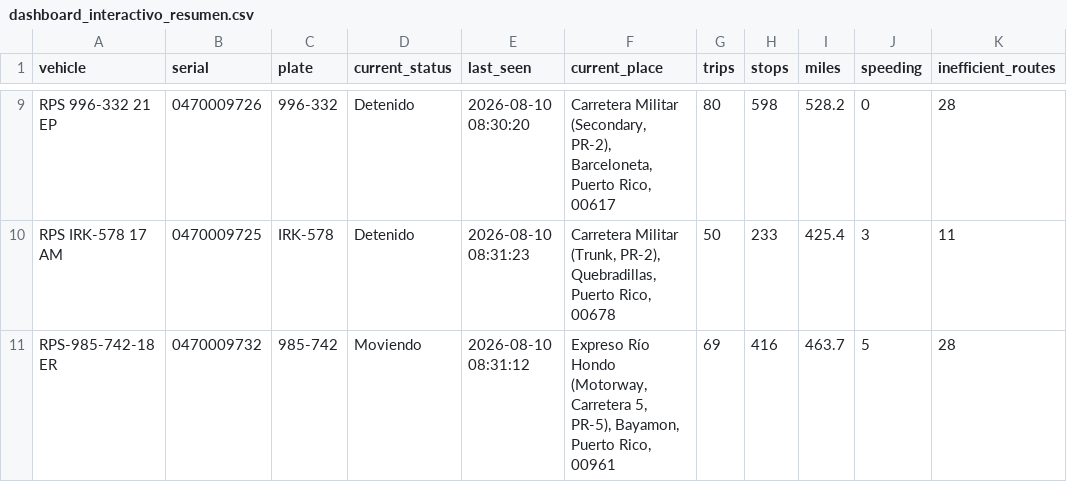
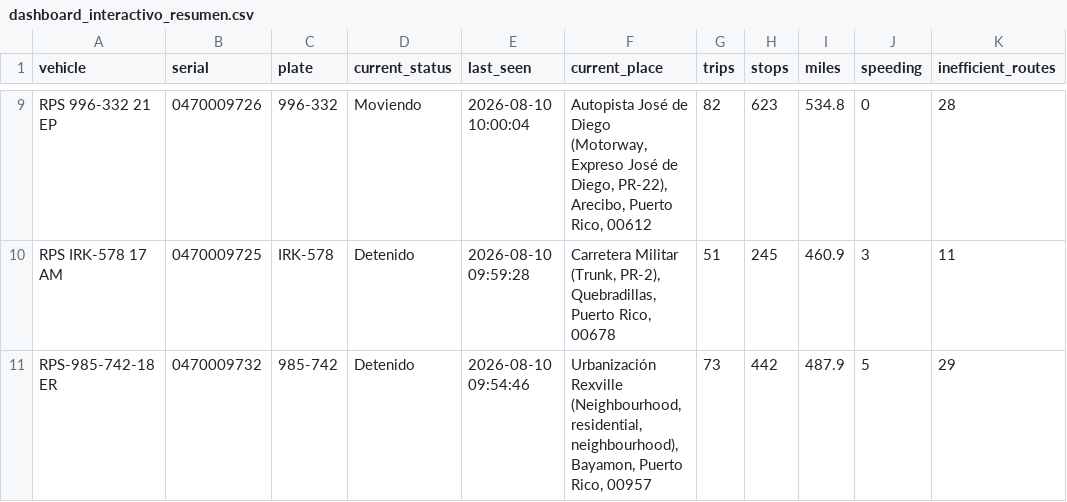
Before and after one commit to epac-hub/rps, a CSV file: dashboard_interactivo_resumen.csv, drawn as a sheet; only a part is shown, gaps mark what is left out; the diff covers the shown part only; the diff names each change by its address in the sheet, - before the commit and + after, or states it on an @@ line.

```diff
--- a/dashboard_interactivo_resumen.csv
+++ b/dashboard_interactivo_resumen.csv
-D9 (current_status): Detenido
+D9 (current_status): Moviendo
-E9 (last_seen): 2026-08-10 08:30:20
+E9 (last_seen): 2026-08-10 10:00:04
-F9 (current_place): Carretera Militar (Secondary, PR-2), Barceloneta, Puerto Rico, 00617
+F9 (current_place): Autopista José de Diego (Motorway, Expreso José de Diego, PR-22), Arecibo, Puerto Rico, 00612
-G9 (trips): 80
+G9 (trips): 82
-H9 (stops): 598
+H9 (stops): 623
-I9 (miles): 528.2
+I9 (miles): 534.8
-E10 (last_seen): 2026-08-10 08:31:23
+E10 (last_seen): 2026-08-10 09:59:28
-G10 (trips): 50
+G10 (trips): 51
-H10 (stops): 233
+H10 (stops): 245
-I10 (miles): 425.4
+I10 (miles): 460.9
-D11 (current_status): Moviendo
+D11 (current_status): Detenido
-E11 (last_seen): 2026-08-10 08:31:12
+E11 (last_seen): 2026-08-10 09:54:46
-F11 (current_place): Expreso Río Hondo (Motorway, Carretera 5, PR-5), Bayamon, Puerto Rico, 00961
+F11 (current_place): Urbanización Rexville (Neighbourhood, residential, neighbourhood), Bayamon, Puerto Rico, 00957
-G11 (trips): 69
+G11 (trips): 73
-H11 (stops): 416
+H11 (stops): 442
-I11 (miles): 463.7
+I11 (miles): 487.9
-K11 (inefficient_routes): 28
+K11 (inefficient_routes): 29
```
Also changed, not shown: 30 edited cells elsewhere in this file, 3 other files.
